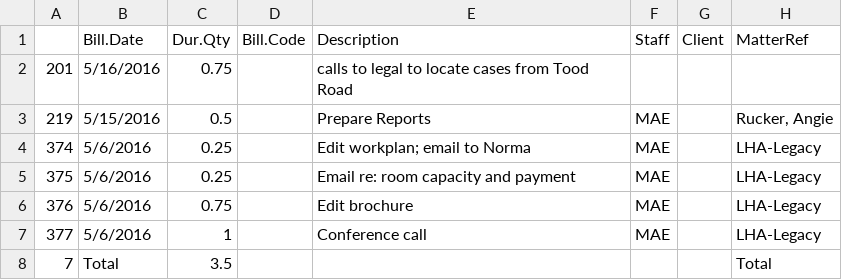
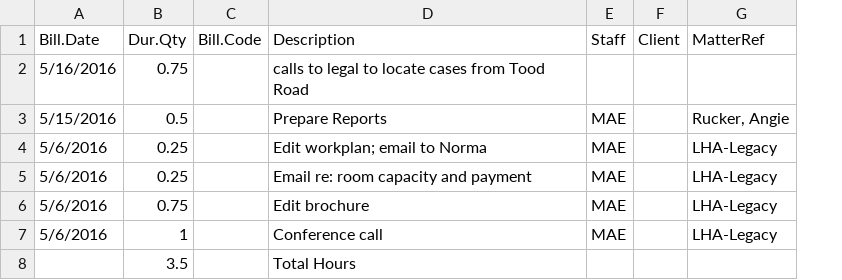
Before and after one commit to jrpepper/patrickCodes, a CSV file: timelogs/.csv, drawn as a sheet; removed rows and columns are numbered as before the commit, all else as after; the diff names each change by its address in the sheet, - before the commit and + after, or states it on an @@ line.

Commit message:
adding Total Hours column

```diff
--- a/timelogs/.csv
+++ b/timelogs/.csv
-column A, rows 2-7: 201 | 219 | 374 | 375 | 376 | 377
-row 8: 7 | Total | 3.5 |  |  |  |  | Total
+row 8:  | 3.5 |  | Total Hours
```
Also changed, not shown: 2 other files.
